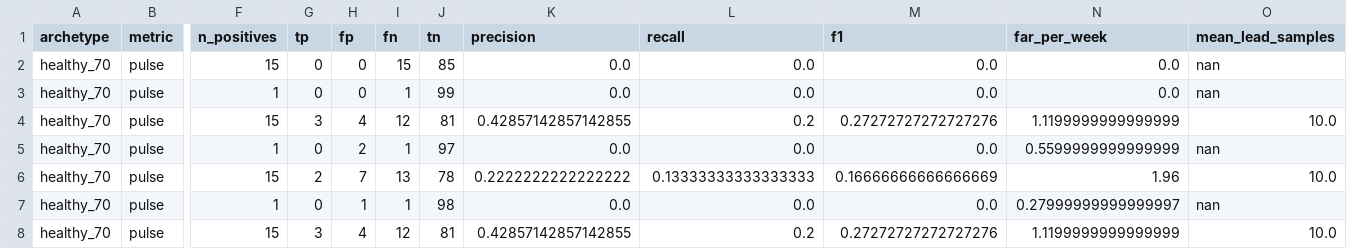
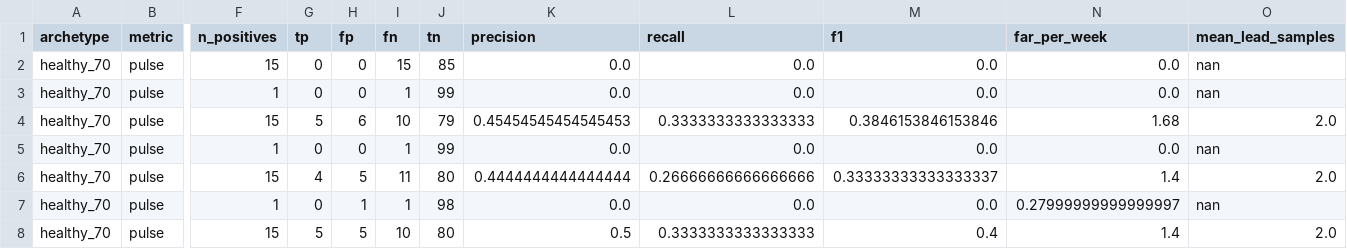
Before and after one commit to yabanci/elder-care, a CSV file: evaluation/results/smoke.csv, drawn as a sheet; only a part is shown, gaps mark what is left out; the diff covers the shown part only; the diff names each change by its address in the sheet, - before the commit and + after, or states it on an @@ line.

```diff
--- a/evaluation/results/smoke.csv
+++ b/evaluation/results/smoke.csv
-G4 (tp): 3
+G4 (tp): 5
-H4 (fp): 4
+H4 (fp): 6
-I4 (fn): 12
+I4 (fn): 10
-J4 (tn): 81
+J4 (tn): 79
-K4 (precision): 0.42857142857142855
+K4 (precision): 0.45454545454545453
-L4 (recall): 0.2
+L4 (recall): 0.3333333333333333
-M4 (f1): 0.27272727272727276
+M4 (f1): 0.3846153846153846
-N4 (far_per_week): 1.1199999999999999
+N4 (far_per_week): 1.68
-O4 (mean_lead_samples): 10.0
+O4 (mean_lead_samples): 2.0
-H5 (fp): 2
+H5 (fp): 0
-J5 (tn): 97
+J5 (tn): 99
-N5 (far_per_week): 0.5599999999999999
+N5 (far_per_week): 0.0
-G6 (tp): 2
+G6 (tp): 4
-H6 (fp): 7
+H6 (fp): 5
-I6 (fn): 13
+I6 (fn): 11
-J6 (tn): 78
+J6 (tn): 80
-K6 (precision): 0.2222222222222222
+K6 (precision): 0.4444444444444444
-L6 (recall): 0.13333333333333333
+L6 (recall): 0.26666666666666666
-M6 (f1): 0.16666666666666669
+M6 (f1): 0.33333333333333337
-N6 (far_per_week): 1.96
+N6 (far_per_week): 1.4
-O6 (mean_lead_samples): 10.0
+O6 (mean_lead_samples): 2.0
-G8 (tp): 3
+G8 (tp): 5
-H8 (fp): 4
+H8 (fp): 5
-I8 (fn): 12
+I8 (fn): 10
-J8 (tn): 81
+J8 (tn): 80
-K8 (precision): 0.42857142857142855
+K8 (precision): 0.5
-L8 (recall): 0.2
+L8 (recall): 0.3333333333333333
-M8 (f1): 0.27272727272727276
+M8 (f1): 0.4
-N8 (far_per_week): 1.1199999999999999
+N8 (far_per_week): 1.4
-O8 (mean_lead_samples): 10.0
+O8 (mean_lead_samples): 2.0
```
Also changed, not shown: 150 edited cells elsewhere in this file.
